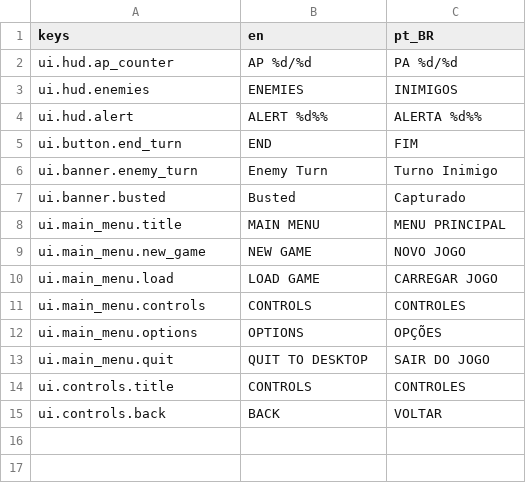
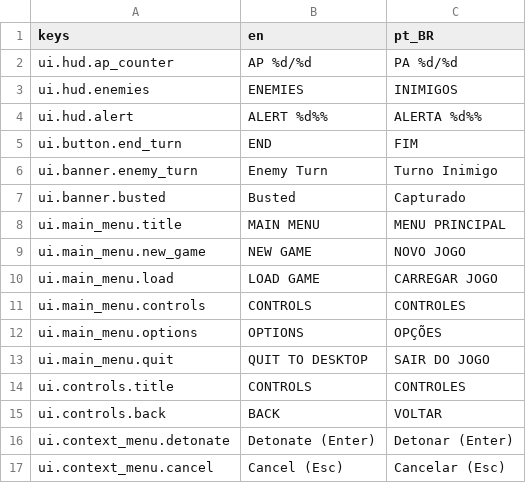
Before and after one commit to K4PUTZ/InfilTraitor, a CSV file: godot/localization/translations/ui.csv, drawn as a sheet.

```diff
--- a/godot/localization/translations/ui.csv
+++ b/godot/localization/translations/ui.csv
@@ -15 +15,3 @@ ui.controls.title,CONTROLS,CONTROLES
 ui.controls.back,BACK,VOLTAR
+ui.context_menu.detonate,Detonate (Enter),Detonar (Enter)
+ui.context_menu.cancel,Cancel (Esc),Cancelar (Esc)
```
Also changed, not shown: 42 other files.
